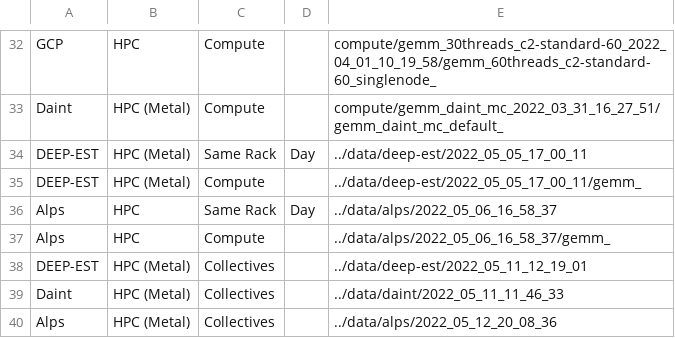
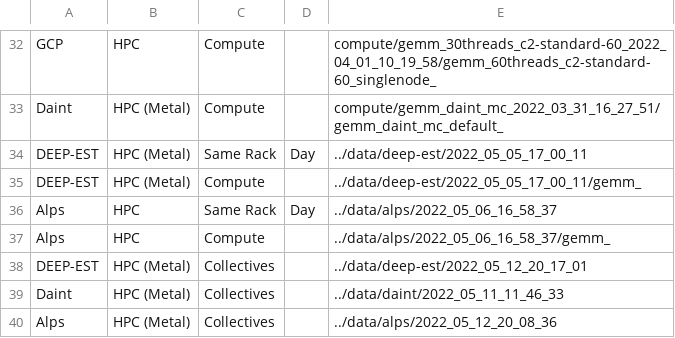
Before and after one commit to DanieleDeSensi/cloud_noise_data, a CSV file: description.csv, drawn as a sheet; only a part is shown, gaps mark what is left out.

Commit message:
[ADD] New collectives data.

```diff
--- a/description.csv
+++ b/description.csv
@@ -37,3 +37,3 @@ Alps,HPC,Same Rack,Day,../data/alps/2022_05_06_16_58_37
 Alps,HPC,Compute,,../data/alps/2022_05_06_16_58_37/gemm_
-DEEP-EST,HPC (Metal),Collectives,,../data/deep-est/2022_05_11_12_19_01
+DEEP-EST,HPC (Metal),Collectives,,../data/deep-est/2022_05_12_20_17_01
 Daint,HPC (Metal),Collectives,,../data/daint/2022_05_11_11_46_33
```
Also changed, not shown: 1 other file.
